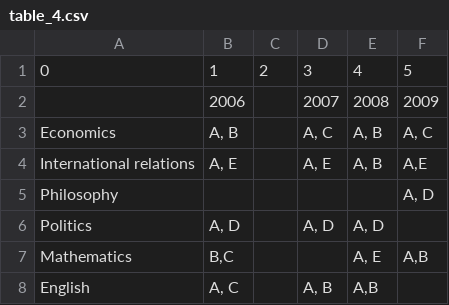
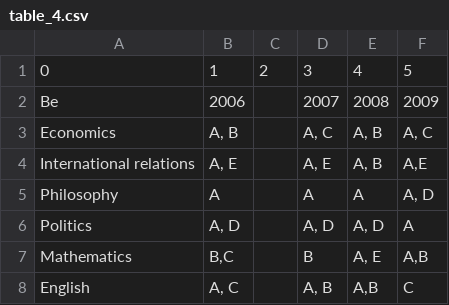
Before and after one commit to Madhu3526/Intellifer_OCR, a CSV file: extracted_output/table_4.csv, drawn as a sheet.

```diff
--- a/extracted_output/table_4.csv
+++ b/extracted_output/table_4.csv
@@ -1,8 +1,8 @@
 0,1,2,3,4,5
-,2006,,2007,2008,2009
+Be,2006,,2007,2008,2009
 Economics,"A, B",,"A, C","A, B","A, C"
 International relations,"A, E",,"A, E","A, B","A,E"
-Philosophy,,,,,"A, D"
-Politics,"A, D",,"A, D","A, D",
-Mathematics,"B,C",,,"A, E","A,B"
-English,"A, C",,"A, B","A,B",
+Philosophy,A,,A,A,"A, D"
+Politics,"A, D",,"A, D","A, D",A
+Mathematics,"B,C",,B,"A, E","A,B"
+English,"A, C",,"A, B","A,B",C
```
Also changed, not shown: 4 other files.
